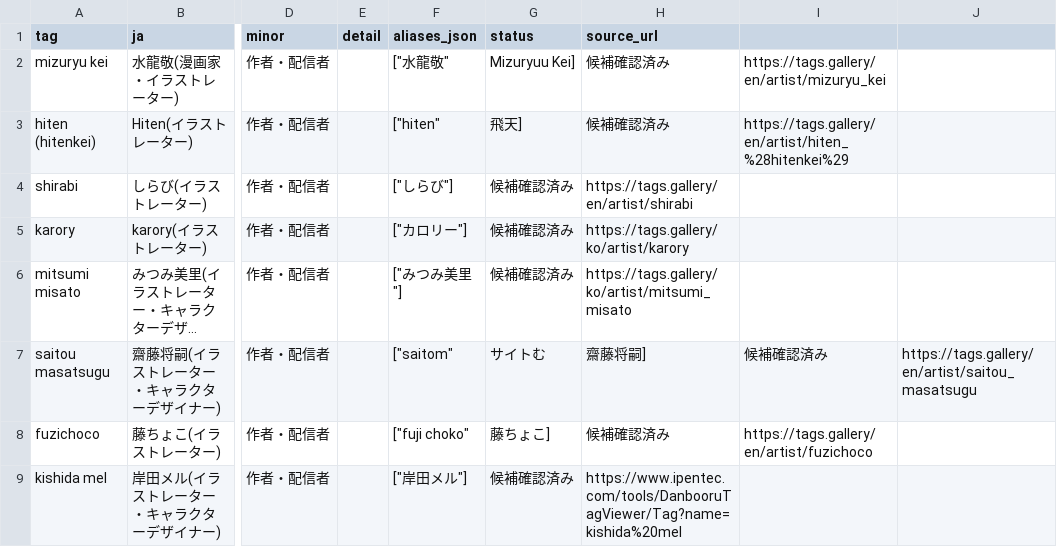
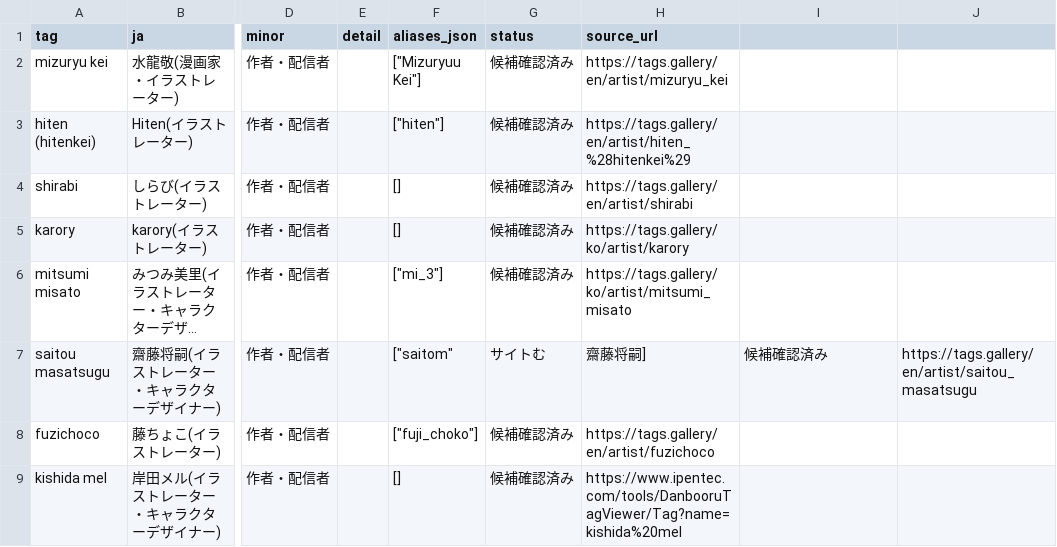
Before and after one commit to menosgrande/prompt-tag-dictionary-data, a CSV file: creator-additions-candidates.csv, drawn as a sheet; only a part is shown, gaps mark what is left out; long unchanged cells end in …; the diff names each change by its address in the sheet, - before the commit and + after, or states it on an @@ line.

Commit message:
Tighten creator aliases to sourced variants

```diff
--- a/creator-additions-candidates.csv
+++ b/creator-additions-candidates.csv
-F2 (aliases_json): ["水龍敬"
+F2 (aliases_json): ["Mizuryuu Kei"]
-G2 (status): Mizuryuu Kei]
+G2 (status): 候補確認済み
-H2 (source_url): 候補確認済み
+H2 (source_url): https://tags.gallery/en/artist/mizuryu_kei
-I2: https://tags.gallery/en/artist/mizuryu_kei
+I2: (empty)
-F3 (aliases_json): ["hiten"
+F3 (aliases_json): ["hiten"]
-G3 (status): 飛天]
+G3 (status): 候補確認済み
-H3 (source_url): 候補確認済み
+H3 (source_url): https://tags.gallery/en/artist/hiten_%28hitenkei%29
-I3: https://tags.gallery/en/artist/hiten_%28hitenkei%29
+I3: (empty)
-F4 (aliases_json): ["しらび"]
+F4 (aliases_json): []
-F5 (aliases_json): ["カロリー"]
+F5 (aliases_json): []
-F6 (aliases_json): ["みつみ美里"]
+F6 (aliases_json): ["mi_3"]
-F8 (aliases_json): ["fuji choko"
+F8 (aliases_json): ["fuji_choko"]
-G8 (status): 藤ちょこ]
+G8 (status): 候補確認済み
-H8 (source_url): 候補確認済み
+H8 (source_url): https://tags.gallery/en/artist/fuzichoco
-I8: https://tags.gallery/en/artist/fuzichoco
+I8: (empty)
-F9 (aliases_json): ["岸田メル"]
+F9 (aliases_json): []
```
